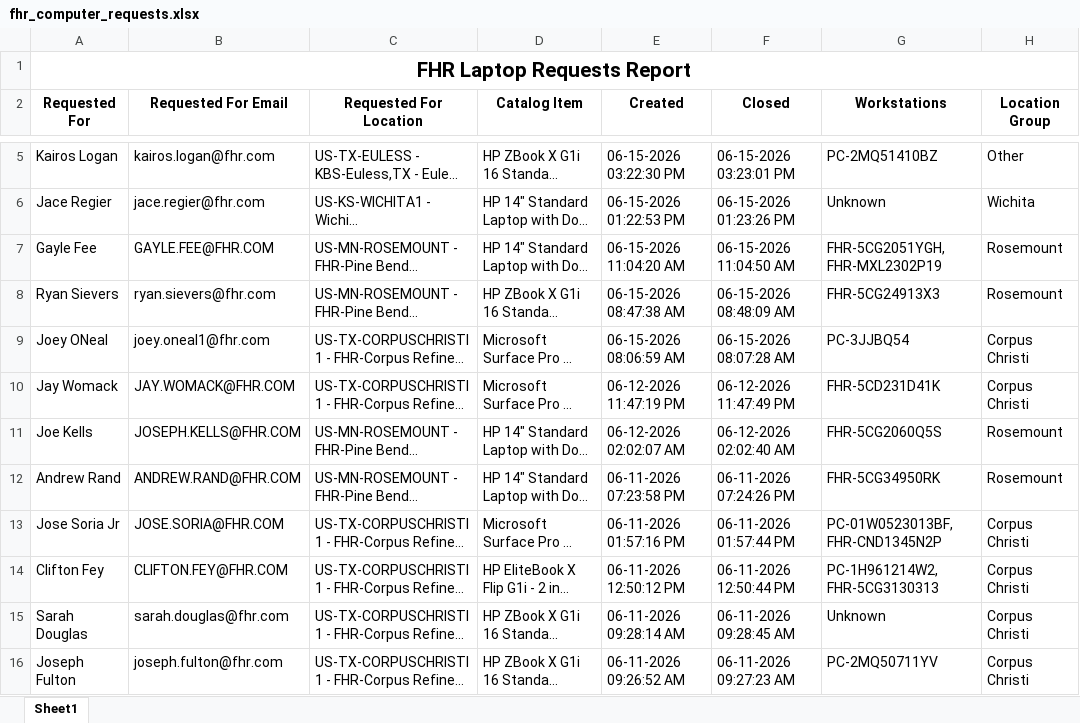
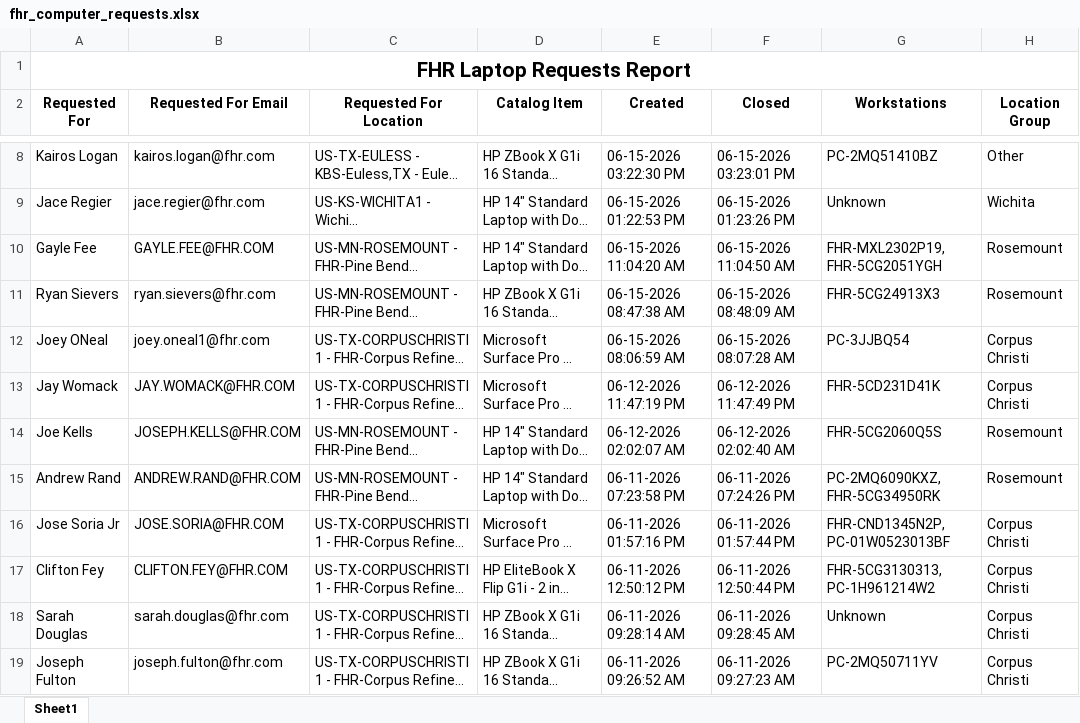
Before and after one commit to ellis-massey-FHR/fhr-device-audit, an Excel workbook: output/fhr_computer_requests.xlsx, sheet Sheet1, drawn as a sheet; only a part is shown, gaps mark what is left out; long unchanged cells end in …; values as stored, in another font and other column widths than the file's, no borders; charts and pictures not drawn; addresses are those after the commit; the diff covers the shown part only; the diff names each change by its address in the sheet, - before the commit and + after, or states it on an @@ line.

```diff
--- a/output/fhr_computer_requests.xlsx (sheet Sheet1)
+++ b/output/fhr_computer_requests.xlsx (sheet Sheet1)
-G10 (Workstations): FHR-5CG2051YGH, FHR-MXL2302P19
+G10 (Workstations): FHR-MXL2302P19, FHR-5CG2051YGH
-G15 (Workstations): FHR-5CG34950RK
+G15 (Workstations): PC-2MQ6090KXZ, FHR-5CG34950RK
-G16 (Workstations): PC-01W0523013BF, FHR-CND1345N2P
+G16 (Workstations): FHR-CND1345N2P, PC-01W0523013BF
-G17 (Workstations): PC-1H961214W2, FHR-5CG3130313
+G17 (Workstations): FHR-5CG3130313, PC-1H961214W2
```
Also changed, not shown: 3 added rows and 12 edited cells elsewhere in this sheet, charts or pictures.
